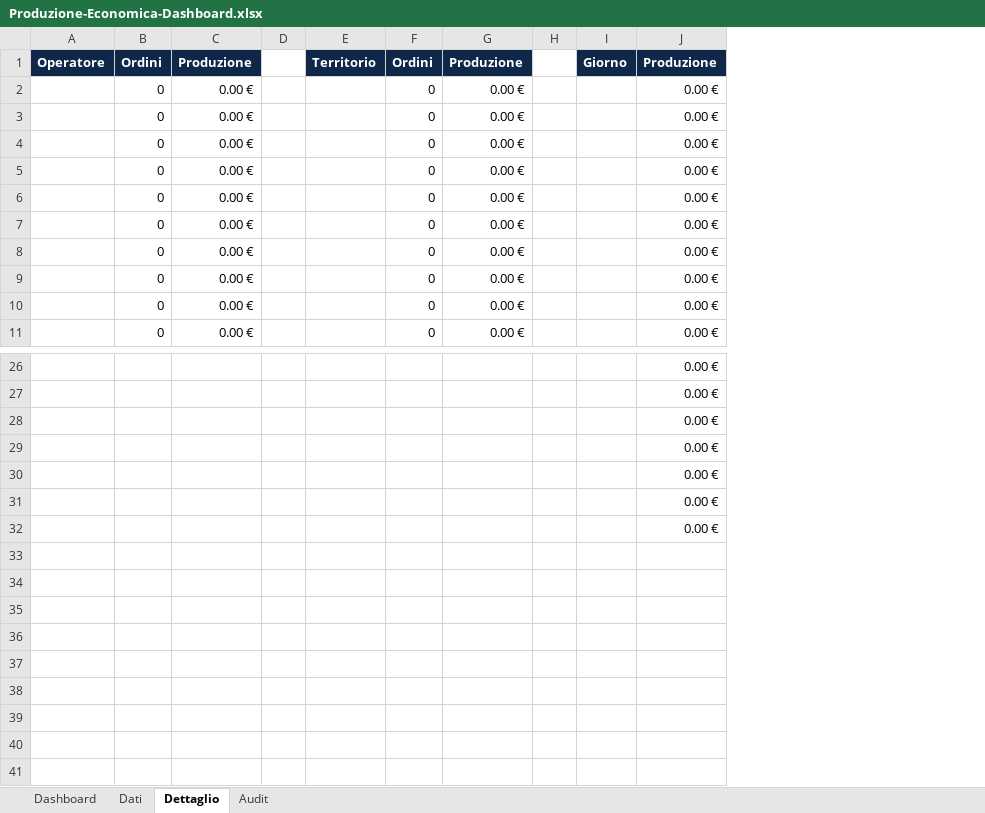
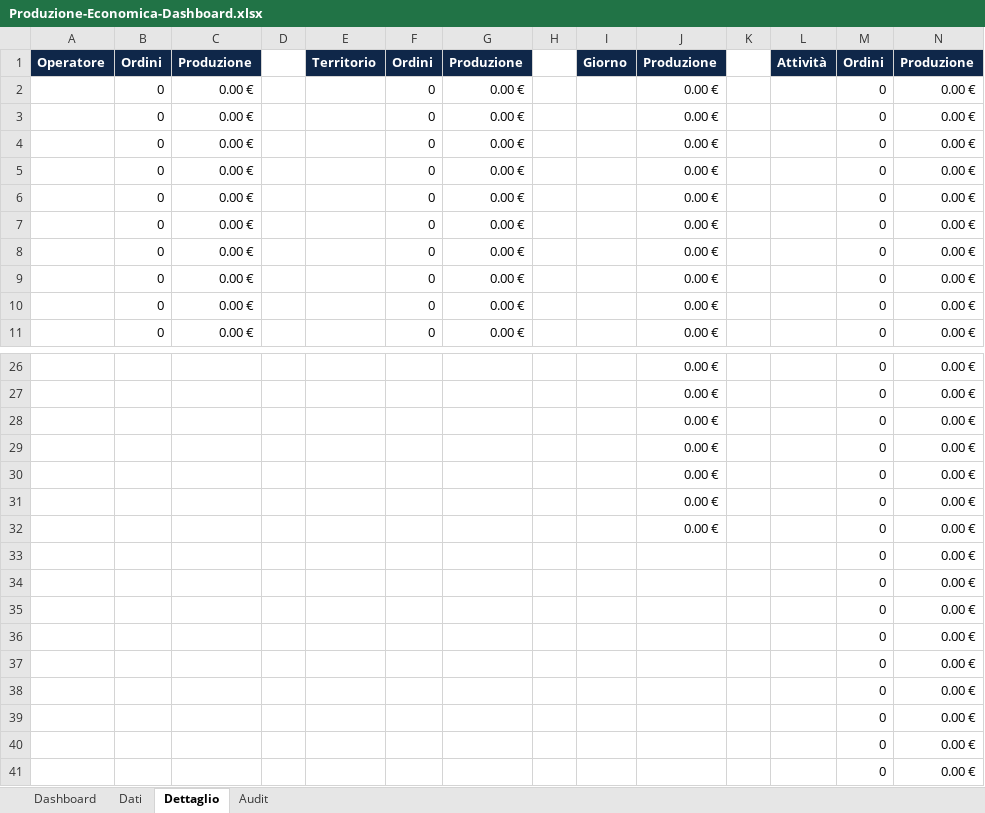
Before and after one commit to edgardoperrelli-maker/gestione-personale, an Excel workbook: public/templates/Produzione-Economica-Dashboard.xlsx, sheet Dettaglio, drawn as a sheet; only a part is shown, gaps mark what is left out; values as stored, in another font and other column widths than the file's, no borders; the diff names each change by its address in the sheet, - before the commit and + after, or states it on an @@ line.

```diff
--- a/public/templates/Produzione-Economica-Dashboard.xlsx (sheet Dettaglio)
+++ b/public/templates/Produzione-Economica-Dashboard.xlsx (sheet Dettaglio)
+column K, empty
+column L, row 1: Attività
+column M, rows 1-11: Ordini | 0 | 0 | 0 | 0 | 0 | 0 | 0 | 0 | 0 | 0; rows 26-32: all 0
+column N, rows 1-11: Produzione | 0.00 € | 0.00 € | 0.00 € | 0.00 € | 0.00 € | 0.00 € | 0.00 € | 0.00 € | 0.00 € | 0.00 €; rows 26-32: all 0.00 €
+row 33:  |  |  |  |  |  |  |  |  |  |  |  | 0 | 0.00 €
+row 34:  |  |  |  |  |  |  |  |  |  |  |  | 0 | 0.00 €
+row 35:  |  |  |  |  |  |  |  |  |  |  |  | 0 | 0.00 €
+row 36:  |  |  |  |  |  |  |  |  |  |  |  | 0 | 0.00 €
+row 37:  |  |  |  |  |  |  |  |  |  |  |  | 0 | 0.00 €
+row 38:  |  |  |  |  |  |  |  |  |  |  |  | 0 | 0.00 €
+row 39:  |  |  |  |  |  |  |  |  |  |  |  | 0 | 0.00 €
+row 40:  |  |  |  |  |  |  |  |  |  |  |  | 0 | 0.00 €
+row 41:  |  |  |  |  |  |  |  |  |  |  |  | 0 | 0.00 €
```
Also changed, not shown: 20 other files.
